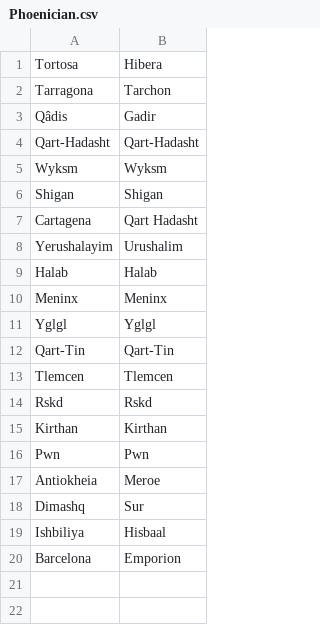
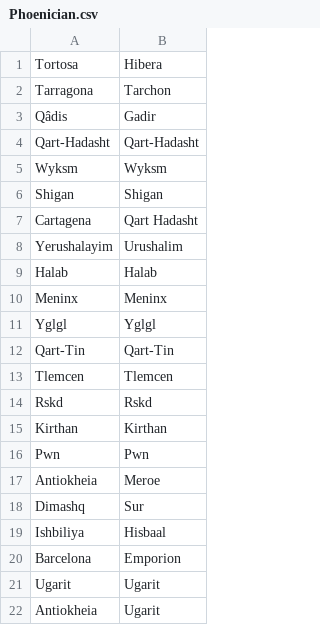
Before and after one commit to proompter-deluxe/Dawn-of-Civilization, a CSV file: Assets/Maps/Translations/Phoenician.csv, drawn as a sheet; the diff names each change by its address in the sheet, - before the commit and + after, or states it on an @@ line.

Commit message:
Allow Rome to settle Aquileia, allow Phoenicia to settle Laodikeia (Ugarit), move wine out of Laodikeia

```diff
--- a/Assets/Maps/Translations/Phoenician.csv
+++ b/Assets/Maps/Translations/Phoenician.csv
+row 21: Ugarit | Ugarit
+row 22: Antiokheia | Ugarit
```
Also changed, not shown: Assets/Maps/Settler/Phoenicia.csv, Assets/Maps/Settler/Rome.csv, 1 other file.
